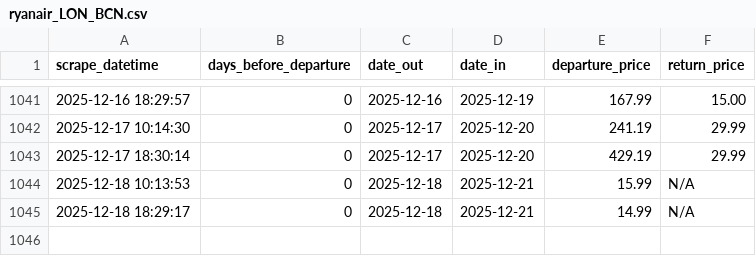
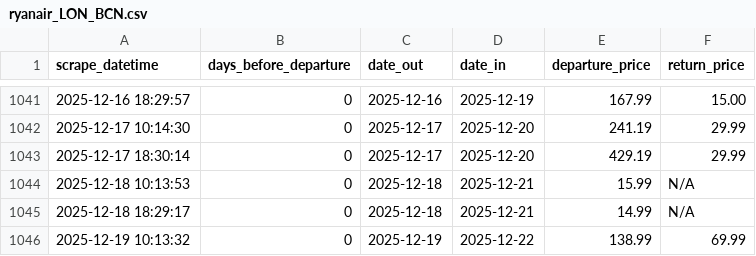
Before and after one commit to FraneCal/Ryanair-Scraper-DaaS, a CSV file: ryanair_LON_BCN.csv, drawn as a sheet; only a part is shown, gaps mark what is left out.

```diff
--- a/ryanair_LON_BCN.csv
+++ b/ryanair_LON_BCN.csv
@@ -1045 +1045,2 @@ scrape_datetime,days_before_departure,date_out,date_in,departure_price,return_pr
 2025-12-18 18:29:17,0,2025-12-18,2025-12-21,14.99,N/A
+2025-12-19 10:13:32,0,2025-12-19,2025-12-22,138.99,69.99
```
Also changed, not shown: 1 other file.
